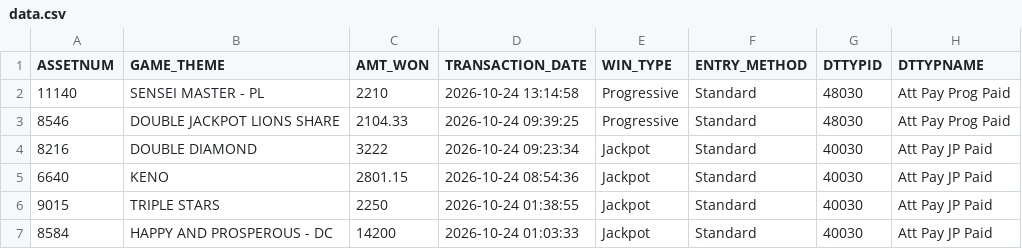
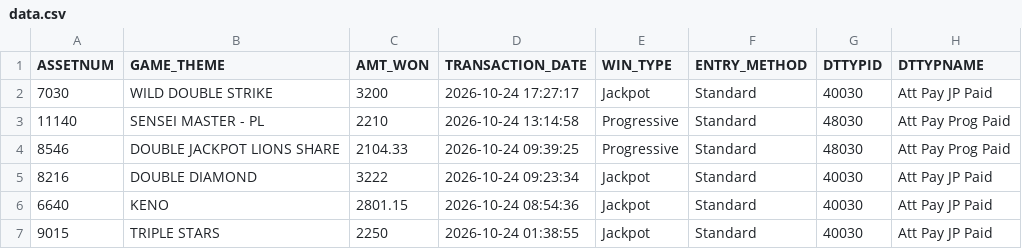
Before and after one commit to Winnercircle1/jackpot-boards, a CSV file: silver-slipper/data.csv, drawn as a sheet; only a part is shown; the shorter side is filled out with more unchanged rows.

Commit message:
Update silver-slipper/data.csv 2026-10-24T22:58:21.667Z

```diff
--- a/silver-slipper/data.csv
+++ b/silver-slipper/data.csv
@@ -1,2 +1,3 @@
 ASSETNUM,GAME_THEME,AMT_WON,TRANSACTION_DATE,WIN_TYPE,ENTRY_METHOD,DTTYPID,DTTYPNAME
+7030,WILD DOUBLE STRIKE,3200,2026-10-24 17:27:17,Jackpot,Standard,40030,Att Pay JP Paid
 11140,SENSEI MASTER - PL,2210,2026-10-24 13:14:58,Progressive,Standard,48030,Att Pay Prog Paid
```
